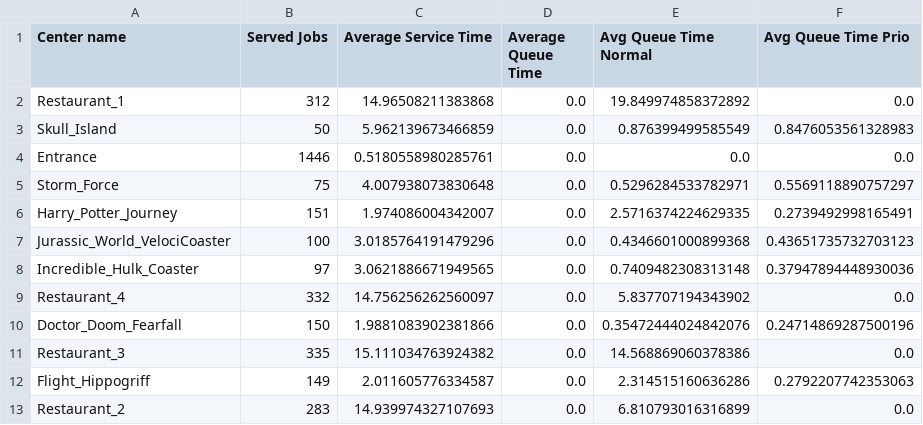
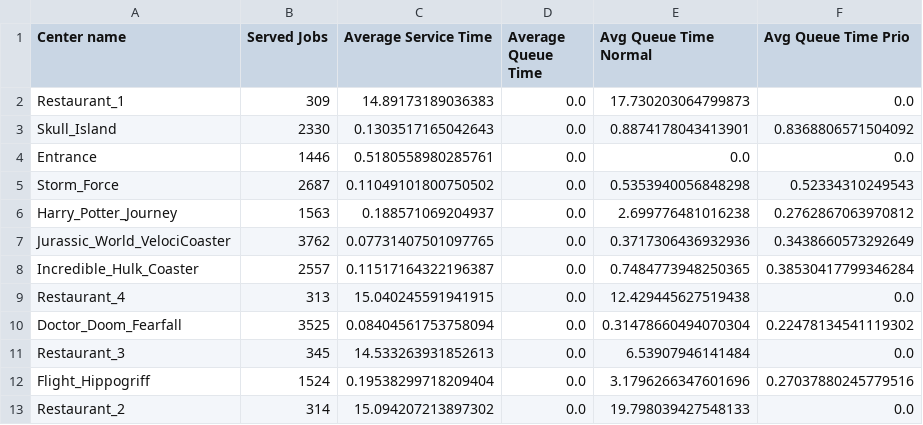
Before and after one commit to SimoneNicosanti/PMCSN_Project, a CSV file: Out/Data/Center/300.0-600.0.csv, drawn as a sheet.

```diff
--- a/Out/Data/Center/300.0-600.0.csv
+++ b/Out/Data/Center/300.0-600.0.csv
@@ -1,13 +1,13 @@
 Center name,Served Jobs,Average Service Time,Average Queue Time,Avg Queue Time Normal,Avg Queue Time Prio
-Restaurant_1,312,14.96508211383868,0.0,19.849974858372892,0.0
-Skull_Island,50,5.962139673466859,0.0,0.876399499585549,0.8476053561328983
+Restaurant_1,309,14.89173189036383,0.0,17.730203064799873,0.0
+Skull_Island,2330,0.1303517165042643,0.0,0.8874178043413901,0.8368806571504092
 Entrance,1446,0.5180558980285761,0.0,0.0,0.0
-Storm_Force,75,4.007938073830648,0.0,0.5296284533782971,0.5569118890757297
-Harry_Potter_Journey,151,1.974086004342007,0.0,2.5716374224629335,0.2739492998165491
-Jurassic_World_VelociCoaster,100,3.0185764191479296,0.0,0.4346601000899368,0.43651735732703123
-Incredible_Hulk_Coaster,97,3.0621886671949565,0.0,0.7409482308313148,0.37947894448930036
-Restaurant_4,332,14.756256262560097,0.0,5.837707194343902,0.0
-Doctor_Doom_Fearfall,150,1.9881083902381866,0.0,0.35472444024842076,0.24714869287500196
-Restaurant_3,335,15.111034763924382,0.0,14.568869060378386,0.0
-Flight_Hippogriff,149,2.011605776334587,0.0,2.314515160636286,0.2792207742353063
-Restaurant_2,283,14.939974327107693,0.0,6.810793016316899,0.0
+Storm_Force,2687,0.11049101800750502,0.0,0.5353940056848298,0.52334310249543
+Harry_Potter_Journey,1563,0.188571069204937,0.0,2.699776481016238,0.2762867063970812
+Jurassic_World_VelociCoaster,3762,0.07731407501097765,0.0,0.3717306436932936,0.3438660573292649
+Incredible_Hulk_Coaster,2557,0.11517164322196387,0.0,0.7484773948250365,0.38530417799346284
+Restaurant_4,313,15.040245591941915,0.0,12.429445627519438,0.0
+Doctor_Doom_Fearfall,3525,0.08404561753758094,0.0,0.31478660494070304,0.22478134541119302
+Restaurant_3,345,14.533263931852613,0.0,6.53907946141484,0.0
+Flight_Hippogriff,1524,0.19538299718209404,0.0,3.1796266347601696,0.27037880245779516
+Restaurant_2,314,15.094207213897302,0.0,19.798039427548133,0.0
```
Also changed, not shown: Out/Data/Center/0.0-180.0.csv, Out/Data/Center/180.0-300.0.csv, 19 other files.
